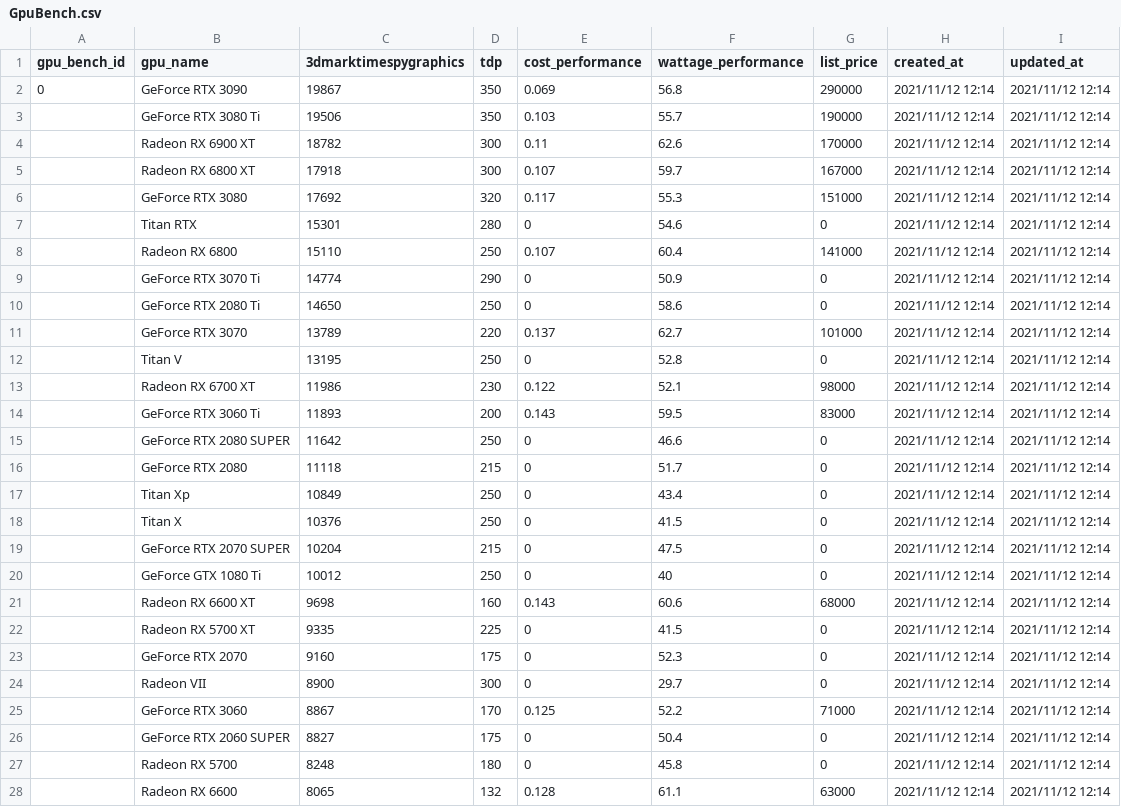
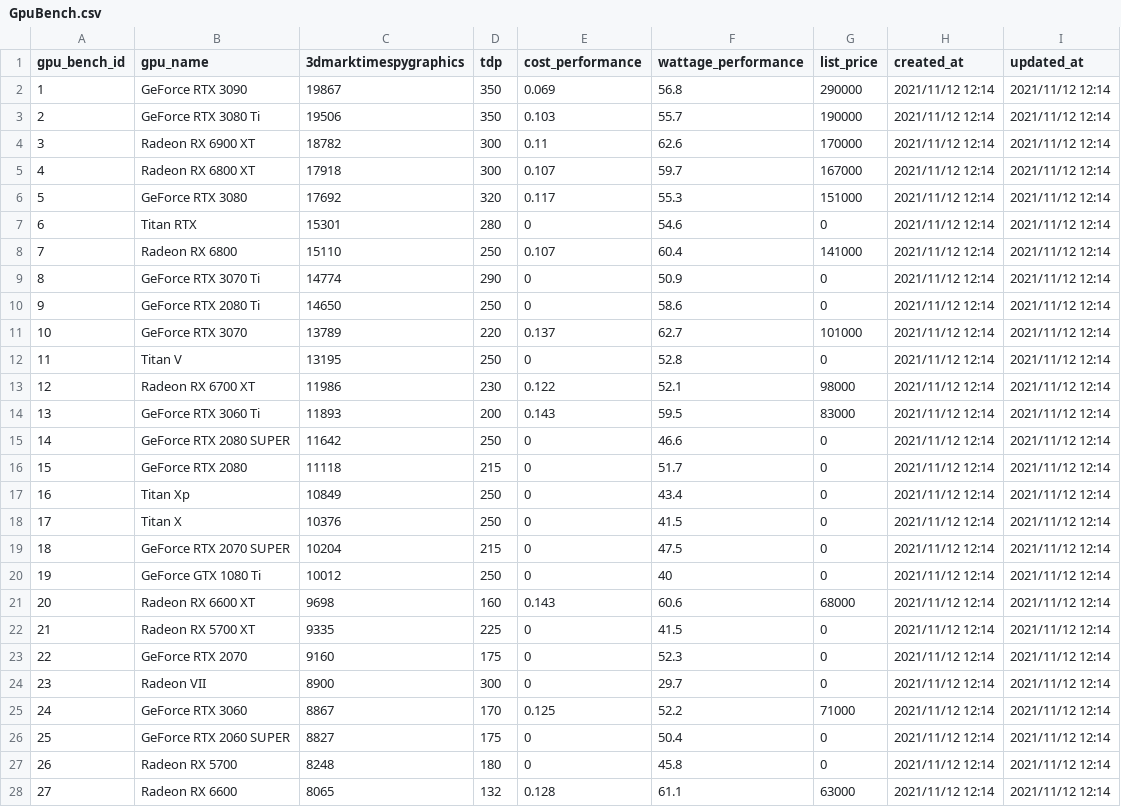
Before and after one commit to HaruShim/Sotuken, a CSV file: csv/GpuBench.csv, drawn as a sheet; only a part is shown; the diff covers the shown part only.

```diff
--- a/csv/GpuBench.csv
+++ b/csv/GpuBench.csv
@@ -1,28 +1,28 @@
 gpu_bench_id,gpu_name,3dmarktimespygraphics,tdp,cost_performance,wattage_performance,list_price,created_at,updated_at
-0,GeForce RTX 3090,19867,350,0.069,56.8,290000,2021/11/12 12:14,2021/11/12 12:14
-,GeForce RTX 3080 Ti,19506,350,0.103,55.7,190000,2021/11/12 12:14,2021/11/12 12:14
-,Radeon RX 6900 XT,18782,300,0.11,62.6,170000,2021/11/12 12:14,2021/11/12 12:14
-,Radeon RX 6800 XT,17918,300,0.107,59.7,167000,2021/11/12 12:14,2021/11/12 12:14
-,GeForce RTX 3080,17692,320,0.117,55.3,151000,2021/11/12 12:14,2021/11/12 12:14
-,Titan RTX,15301,280,0,54.6,0,2021/11/12 12:14,2021/11/12 12:14
-,Radeon RX 6800,15110,250,0.107,60.4,141000,2021/11/12 12:14,2021/11/12 12:14
-,GeForce RTX 3070 Ti,14774,290,0,50.9,0,2021/11/12 12:14,2021/11/12 12:14
-,GeForce RTX 2080 Ti,14650,250,0,58.6,0,2021/11/12 12:14,2021/11/12 12:14
-,GeForce RTX 3070,13789,220,0.137,62.7,101000,2021/11/12 12:14,2021/11/12 12:14
-,Titan V,13195,250,0,52.8,0,2021/11/12 12:14,2021/11/12 12:14
-,Radeon RX 6700 XT,11986,230,0.122,52.1,98000,2021/11/12 12:14,2021/11/12 12:14
-,GeForce RTX 3060 Ti,11893,200,0.143,59.5,83000,2021/11/12 12:14,2021/11/12 12:14
-,GeForce RTX 2080 SUPER,11642,250,0,46.6,0,2021/11/12 12:14,2021/11/12 12:14
-,GeForce RTX 2080,11118,215,0,51.7,0,2021/11/12 12:14,2021/11/12 12:14
-,Titan Xp,10849,250,0,43.4,0,2021/11/12 12:14,2021/11/12 12:14
-,Titan X,10376,250,0,41.5,0,2021/11/12 12:14,2021/11/12 12:14
-,GeForce RTX 2070 SUPER,10204,215,0,47.5,0,2021/11/12 12:14,2021/11/12 12:14
-,GeForce GTX 1080 Ti,10012,250,0,40,0,2021/11/12 12:14,2021/11/12 12:14
-,Radeon RX 6600 XT,9698,160,0.143,60.6,68000,2021/11/12 12:14,2021/11/12 12:14
-,Radeon RX 5700 XT,9335,225,0,41.5,0,2021/11/12 12:14,2021/11/12 12:14
-,GeForce RTX 2070,9160,175,0,52.3,0,2021/11/12 12:14,2021/11/12 12:14
-,Radeon VII,8900,300,0,29.7,0,2021/11/12 12:14,2021/11/12 12:14
-,GeForce RTX 3060,8867,170,0.125,52.2,71000,2021/11/12 12:14,2021/11/12 12:14
-,GeForce RTX 2060 SUPER,8827,175,0,50.4,0,2021/11/12 12:14,2021/11/12 12:14
-,Radeon RX 5700,8248,180,0,45.8,0,2021/11/12 12:14,2021/11/12 12:14
-,Radeon RX 6600,8065,132,0.128,61.1,63000,2021/11/12 12:14,2021/11/12 12:14
+1,GeForce RTX 3090,19867,350,0.069,56.8,290000,2021/11/12 12:14,2021/11/12 12:14
+2,GeForce RTX 3080 Ti,19506,350,0.103,55.7,190000,2021/11/12 12:14,2021/11/12 12:14
+3,Radeon RX 6900 XT,18782,300,0.11,62.6,170000,2021/11/12 12:14,2021/11/12 12:14
+4,Radeon RX 6800 XT,17918,300,0.107,59.7,167000,2021/11/12 12:14,2021/11/12 12:14
+5,GeForce RTX 3080,17692,320,0.117,55.3,151000,2021/11/12 12:14,2021/11/12 12:14
+6,Titan RTX,15301,280,0,54.6,0,2021/11/12 12:14,2021/11/12 12:14
+7,Radeon RX 6800,15110,250,0.107,60.4,141000,2021/11/12 12:14,2021/11/12 12:14
+8,GeForce RTX 3070 Ti,14774,290,0,50.9,0,2021/11/12 12:14,2021/11/12 12:14
+9,GeForce RTX 2080 Ti,14650,250,0,58.6,0,2021/11/12 12:14,2021/11/12 12:14
+10,GeForce RTX 3070,13789,220,0.137,62.7,101000,2021/11/12 12:14,2021/11/12 12:14
+11,Titan V,13195,250,0,52.8,0,2021/11/12 12:14,2021/11/12 12:14
+12,Radeon RX 6700 XT,11986,230,0.122,52.1,98000,2021/11/12 12:14,2021/11/12 12:14
+13,GeForce RTX 3060 Ti,11893,200,0.143,59.5,83000,2021/11/12 12:14,2021/11/12 12:14
+14,GeForce RTX 2080 SUPER,11642,250,0,46.6,0,2021/11/12 12:14,2021/11/12 12:14
+15,GeForce RTX 2080,11118,215,0,51.7,0,2021/11/12 12:14,2021/11/12 12:14
+16,Titan Xp,10849,250,0,43.4,0,2021/11/12 12:14,2021/11/12 12:14
+17,Titan X,10376,250,0,41.5,0,2021/11/12 12:14,2021/11/12 12:14
+18,GeForce RTX 2070 SUPER,10204,215,0,47.5,0,2021/11/12 12:14,2021/11/12 12:14
+19,GeForce GTX 1080 Ti,10012,250,0,40,0,2021/11/12 12:14,2021/11/12 12:14
+20,Radeon RX 6600 XT,9698,160,0.143,60.6,68000,2021/11/12 12:14,2021/11/12 12:14
+21,Radeon RX 5700 XT,9335,225,0,41.5,0,2021/11/12 12:14,2021/11/12 12:14
+22,GeForce RTX 2070,9160,175,0,52.3,0,2021/11/12 12:14,2021/11/12 12:14
+23,Radeon VII,8900,300,0,29.7,0,2021/11/12 12:14,2021/11/12 12:14
+24,GeForce RTX 3060,8867,170,0.125,52.2,71000,2021/11/12 12:14,2021/11/12 12:14
+25,GeForce RTX 2060 SUPER,8827,175,0,50.4,0,2021/11/12 12:14,2021/11/12 12:14
+26,Radeon RX 5700,8248,180,0,45.8,0,2021/11/12 12:14,2021/11/12 12:14
+27,Radeon RX 6600,8065,132,0.128,61.1,63000,2021/11/12 12:14,2021/11/12 12:14
```
Also changed, not shown: 108 edited cells elsewhere in this file, csv/CpuBench.csv.
